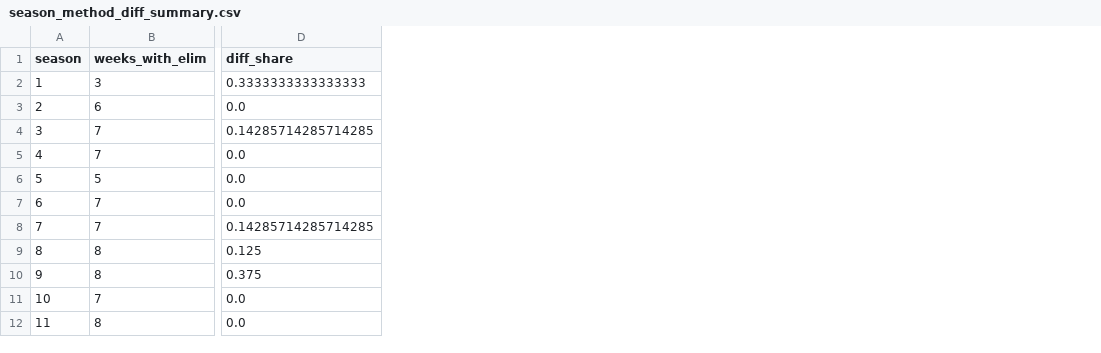
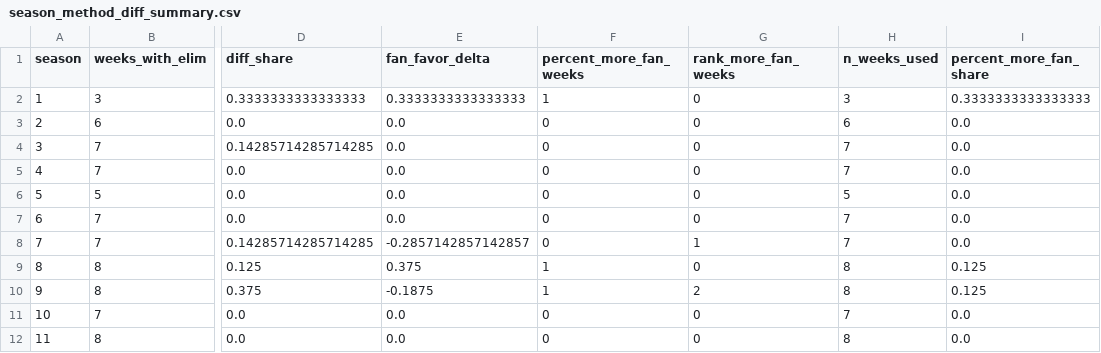
Before and after one commit to czx6365/MCM2026C, a CSV file: t2/out/season_method_diff_summary.csv, drawn as a sheet; only a part is shown, gaps mark what is left out; the diff names each change by its address in the sheet, - before the commit and + after, or states it on an @@ line.

```diff
--- a/t2/out/season_method_diff_summary.csv
+++ b/t2/out/season_method_diff_summary.csv
+column E (fan_favor_delta), rows 2-12: 0.3333333333333333 | 0.0 | 0.0 | 0.0 | 0.0 | 0.0 | -0.2857142857142857 | 0.375 | -0.1875 | 0.0 | 0.0
+column F (percent_more_fan_weeks), rows 2-12: 1 | 0 | 0 | 0 | 0 | 0 | 0 | 1 | 1 | 0 | 0
+column G (rank_more_fan_weeks), rows 2-12: 0 | 0 | 0 | 0 | 0 | 0 | 1 | 0 | 2 | 0 | 0
+column H (n_weeks_used), rows 2-12: 3 | 6 | 7 | 7 | 5 | 7 | 7 | 8 | 8 | 7 | 8
+column I (percent_more_fan_share), rows 2-12: 0.3333333333333333 | 0.0 | 0.0 | 0.0 | 0.0 | 0.0 | 0.0 | 0.125 | 0.125 | 0.0 | 0.0
```
Also changed, not shown: t2/out/elim_rank_metrics.csv, 4 other files.
